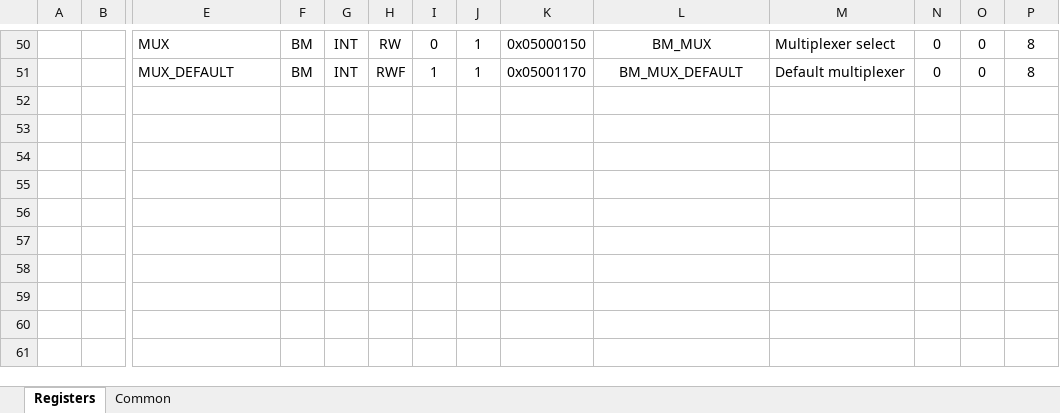
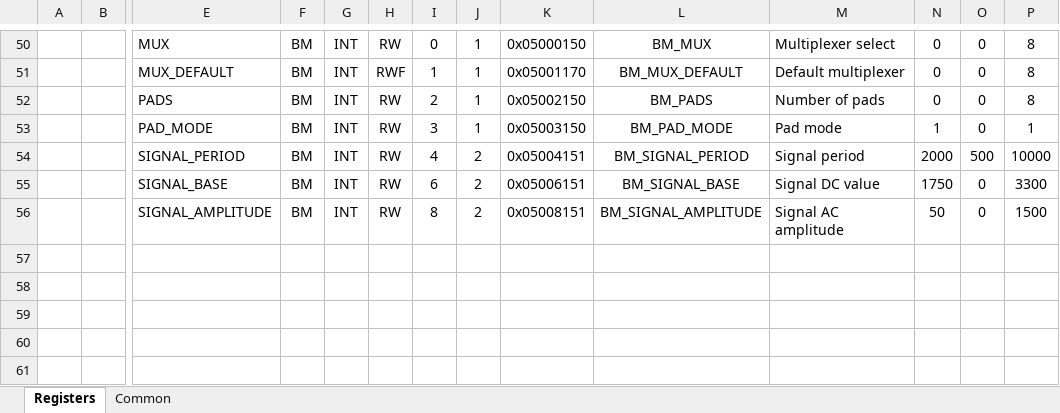
Before and after one commit to LogicElements/fw-bm03-tester, an Excel workbook: Documents/Bm03Tester.xlsm, sheet Registers, drawn as a sheet; only a part is shown, gaps mark what is left out; values as stored, in another font and other column widths than the file's, no borders; charts and pictures not drawn; rows hold the shown columns only; the diff names each change by its address in the sheet, - before the commit and + after, or states it on an @@ line.

Commit message:
BM-03 signal function.

```diff
--- a/Documents/Bm03Tester.xlsm (sheet Registers)
+++ b/Documents/Bm03Tester.xlsm (sheet Registers)
-row 52: (empty)
+row 52:  |  | PADS | BM | INT | RW | 2 | 1 | 0x05002150 | BM_PADS | Number of pads | 0 | 0 | 8
-row 53: (empty)
+row 53:  |  | PAD_MODE | BM | INT | RW | 3 | 1 | 0x05003150 | BM_PAD_MODE | Pad mode | 1 | 0 | 1
-row 54: (empty)
+row 54:  |  | SIGNAL_PERIOD | BM | INT | RW | 4 | 2 | 0x05004151 | BM_SIGNAL_PERIOD | Signal period | 2000 | 500 | 10000
-row 55: (empty)
+row 55:  |  | SIGNAL_BASE | BM | INT | RW | 6 | 2 | 0x05006151 | BM_SIGNAL_BASE | Signal DC value | 1750 | 0 | 3300
-row 56: (empty)
+row 56:  |  | SIGNAL_AMPLITUDE | BM | INT | RW | 8 | 2 | 0x05008151 | BM_SIGNAL_AMPLITUDE | Signal AC amplitude | 50 | 0 | 1500
```
Also changed, not shown: charts or pictures, 9 other files.
